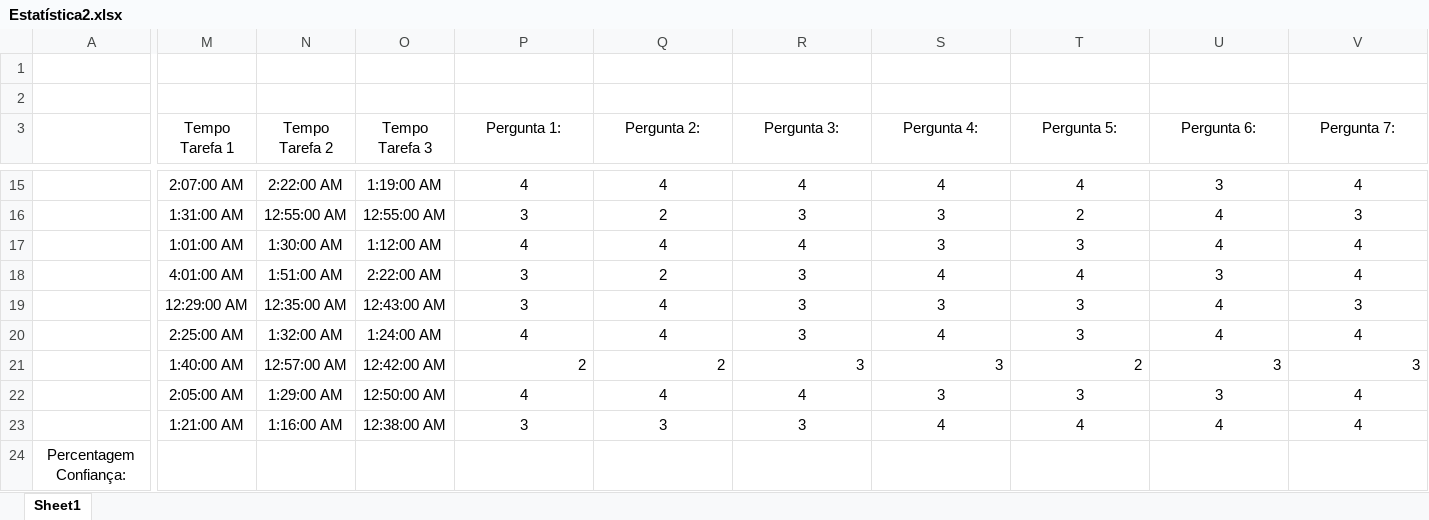
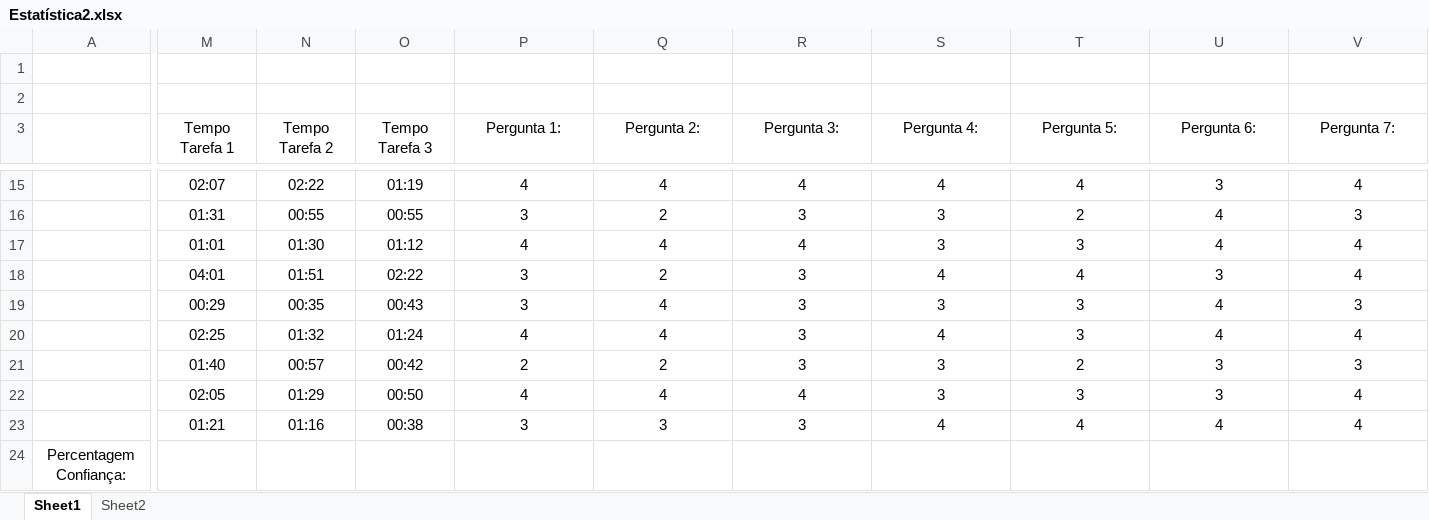
Before and after one commit to manuelsousa7/ipm-labs, an Excel workbook: Estatística2.xlsx, sheet Sheet1, drawn as a sheet; only a part is shown, gaps mark what is left out; values as stored, in another font and other column widths than the file's, no borders; the diff covers the shown part only; the diff names each change by its address in the sheet, - before the commit and + after, or states it on an @@ line.

Commit message:
Estatisticas com tempos em mm:ss e intervalos calculados apata

```diff
--- a/Estatística2.xlsx (sheet Sheet1)
+++ b/Estatística2.xlsx (sheet Sheet1)
+sheet tab: Sheet2
-M15 (Tempo Tarefa 1): 2:07:00 AM
+M15 (Tempo Tarefa 1): 02:07
-N15 (Tempo Tarefa 2): 2:22:00 AM
+N15 (Tempo Tarefa 2): 02:22
-O15 (Tempo Tarefa 3): 1:19:00 AM
+O15 (Tempo Tarefa 3): 01:19
-M16 (Tempo Tarefa 1): 1:31:00 AM
+M16 (Tempo Tarefa 1): 01:31
-N16 (Tempo Tarefa 2): 12:55:00 AM
+N16 (Tempo Tarefa 2): 00:55
-O16 (Tempo Tarefa 3): 12:55:00 AM
+O16 (Tempo Tarefa 3): 00:55
-M17 (Tempo Tarefa 1): 1:01:00 AM
+M17 (Tempo Tarefa 1): 01:01
-N17 (Tempo Tarefa 2): 1:30:00 AM
+N17 (Tempo Tarefa 2): 01:30
-O17 (Tempo Tarefa 3): 1:12:00 AM
+O17 (Tempo Tarefa 3): 01:12
-M18 (Tempo Tarefa 1): 4:01:00 AM
+M18 (Tempo Tarefa 1): 04:01
-N18 (Tempo Tarefa 2): 1:51:00 AM
+N18 (Tempo Tarefa 2): 01:51
-O18 (Tempo Tarefa 3): 2:22:00 AM
+O18 (Tempo Tarefa 3): 02:22
-M19 (Tempo Tarefa 1): 12:29:00 AM
+M19 (Tempo Tarefa 1): 00:29
-N19 (Tempo Tarefa 2): 12:35:00 AM
+N19 (Tempo Tarefa 2): 00:35
-O19 (Tempo Tarefa 3): 12:43:00 AM
+O19 (Tempo Tarefa 3): 00:43
-M20 (Tempo Tarefa 1): 2:25:00 AM
+M20 (Tempo Tarefa 1): 02:25
-N20 (Tempo Tarefa 2): 1:32:00 AM
+N20 (Tempo Tarefa 2): 01:32
-O20 (Tempo Tarefa 3): 1:24:00 AM
+O20 (Tempo Tarefa 3): 01:24
-M21 (Tempo Tarefa 1): 1:40:00 AM
+M21 (Tempo Tarefa 1): 01:40
-N21 (Tempo Tarefa 2): 12:57:00 AM
+N21 (Tempo Tarefa 2): 00:57
-O21 (Tempo Tarefa 3): 12:42:00 AM
+O21 (Tempo Tarefa 3): 00:42
-P21:V21 alignment: right
+P21:V21 alignment: center
-M22 (Tempo Tarefa 1): 2:05:00 AM
+M22 (Tempo Tarefa 1): 02:05
-N22 (Tempo Tarefa 2): 1:29:00 AM
+N22 (Tempo Tarefa 2): 01:29
-O22 (Tempo Tarefa 3): 12:50:00 AM
+O22 (Tempo Tarefa 3): 00:50
-M23 (Tempo Tarefa 1): 1:21:00 AM
+M23 (Tempo Tarefa 1): 01:21
-N23 (Tempo Tarefa 2): 1:16:00 AM
+N23 (Tempo Tarefa 2): 01:16
-O23 (Tempo Tarefa 3): 12:38:00 AM
+O23 (Tempo Tarefa 3): 00:38
```
Also changed, not shown: 4 added rows, 2 removed rows and 53 edited cells elsewhere in this sheet, charts or pictures, 3 other files.
